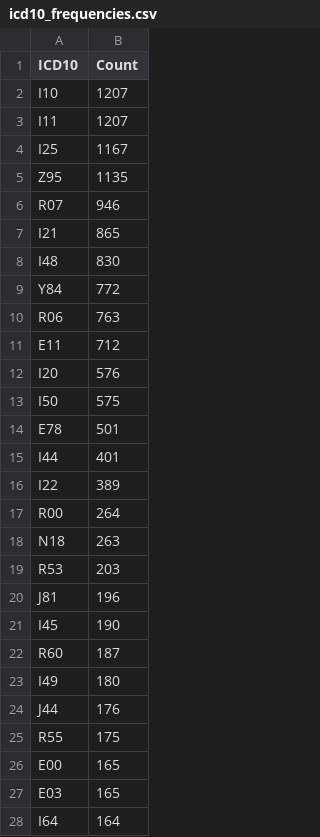
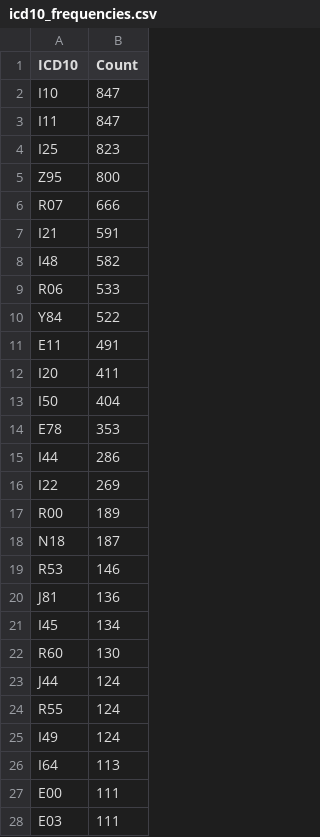
Before and after one commit to straf10/aida-elcardiocc-26, a CSV file: data/processed/icd10_frequencies.csv, drawn as a sheet; only a part is shown; the diff covers the shown part only.

Commit message:
Remove obsolete files and update ICD-10 frequencies
- Deleted cleaned.jsonl, split_assignments.json, training_set_raw.jsonl, and validation_set_raw.jsonl as part of project cleanup.
- Updated ICD-10 frequencies in icd10_frequencies.csv and icd10_frequencies.json to reflect the latest data.
- Adjusted training_set.jsonl and validation_set.jsonl to remove references to deleted files and ensure consistency.

```diff
--- a/data/processed/icd10_frequencies.csv
+++ b/data/processed/icd10_frequencies.csv
@@ -1,28 +1,28 @@
 ICD10,Count
-I10,1207
-I11,1207
-I25,1167
-Z95,1135
-R07,946
-I21,865
-I48,830
-Y84,772
-R06,763
-E11,712
-I20,576
-I50,575
-E78,501
-I44,401
-I22,389
-R00,264
-N18,263
-R53,203
-J81,196
-I45,190
-R60,187
-I49,180
-J44,176
-R55,175
-E00,165
-E03,165
-I64,164
+I10,847
+I11,847
+I25,823
+Z95,800
+R07,666
+I21,591
+I48,582
+R06,533
+Y84,522
+E11,491
+I20,411
+I50,404
+E78,353
+I44,286
+I22,269
+R00,189
+N18,187
+R53,146
+J81,136
+I45,134
+R60,130
+J44,124
+R55,124
+I49,124
+I64,113
+E00,111
+E03,111
```
Also changed, not shown: 18 added rows, 18 removed rows, 3 moved rows and 61 edited cells elsewhere in this file, 35 other files.
